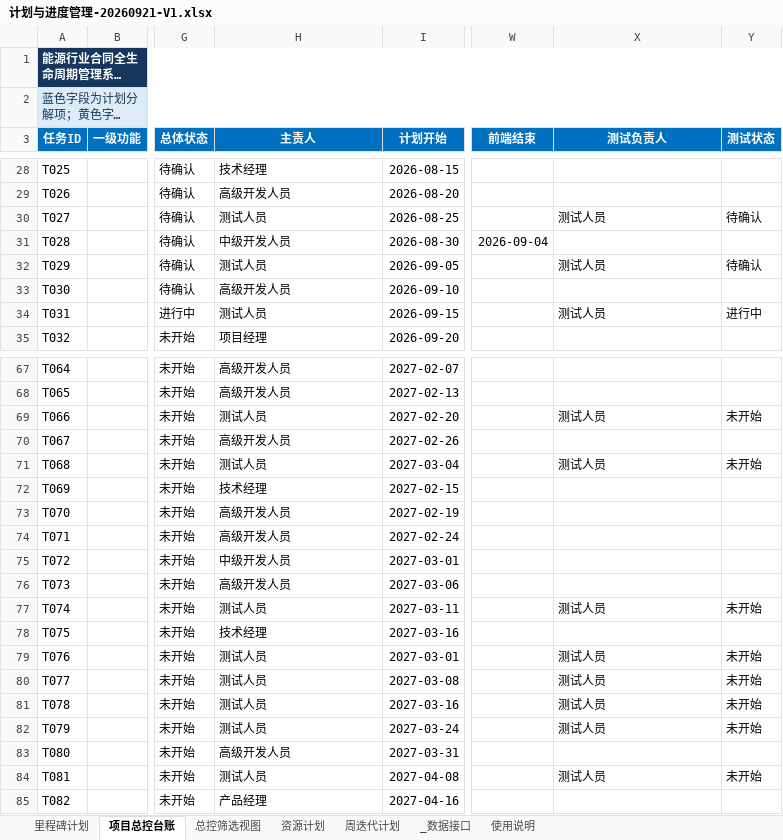
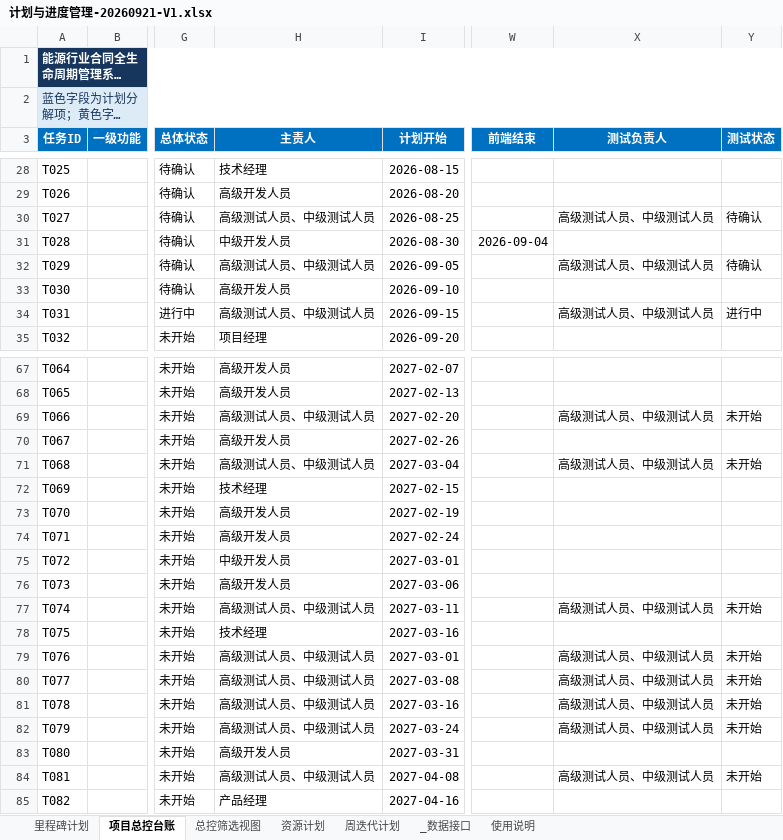
Before and after one commit to zhaolux/ai_pmo, an Excel workbook: 合同全生命周期管理系统-项目管理套件/02_计划与进度管理/计划与进度管理-20260921-V1.xlsx, sheet 项目总控台账, drawn as a sheet; only a part is shown, gaps mark what is left out; long unchanged cells end in …; values as stored, in another font and other column widths than the file's, no borders; conditional formats not drawn; the diff covers the shown part only; the diff names each change by its address in the sheet, - before the commit and + after, or states it on an @@ line.

```diff
--- a/合同全生命周期管理系统-项目管理套件/02_计划与进度管理/计划与进度管理-20260921-V1.xlsx (sheet 项目总控台账)
+++ b/合同全生命周期管理系统-项目管理套件/02_计划与进度管理/计划与进度管理-20260921-V1.xlsx (sheet 项目总控台账)
-H30 (主责人): 测试人员
+H30 (主责人): 高级测试人员、中级测试人员
-X30 (测试负责人): 测试人员
+X30 (测试负责人): 高级测试人员、中级测试人员
-H32 (主责人): 测试人员
+H32 (主责人): 高级测试人员、中级测试人员
-X32 (测试负责人): 测试人员
+X32 (测试负责人): 高级测试人员、中级测试人员
-H34 (主责人): 测试人员
+H34 (主责人): 高级测试人员、中级测试人员
-X34 (测试负责人): 测试人员
+X34 (测试负责人): 高级测试人员、中级测试人员
-H69 (主责人): 测试人员
+H69 (主责人): 高级测试人员、中级测试人员
-X69 (测试负责人): 测试人员
+X69 (测试负责人): 高级测试人员、中级测试人员
-H71 (主责人): 测试人员
+H71 (主责人): 高级测试人员、中级测试人员
-X71 (测试负责人): 测试人员
+X71 (测试负责人): 高级测试人员、中级测试人员
-H77 (主责人): 测试人员
+H77 (主责人): 高级测试人员、中级测试人员
-X77 (测试负责人): 测试人员
+X77 (测试负责人): 高级测试人员、中级测试人员
-H79:H82 (主责人): 测试人员
+H79:H82 (主责人): 高级测试人员、中级测试人员
-X79:X82 (测试负责人): 测试人员
+X79:X82 (测试负责人): 高级测试人员、中级测试人员
-H84 (主责人): 测试人员
+H84 (主责人): 高级测试人员、中级测试人员
-X84 (测试负责人): 测试人员
+X84 (测试负责人): 高级测试人员、中级测试人员
```
Also changed, not shown: 12 edited cells elsewhere in this sheet, sheet 总控筛选视图, sheet 里程碑计划, sheet 资源计划, sheet 周迭代计划, 合同全生命周期管理系统-项目管理套件/03_需求与范围管理/需求与范围管理-20260918-V7.xlsx, 合同全生命周期管理系统-项目管理套件/04_系统集成管理/系统集成管理-20260918-V1.xlsx, 10 other files.
